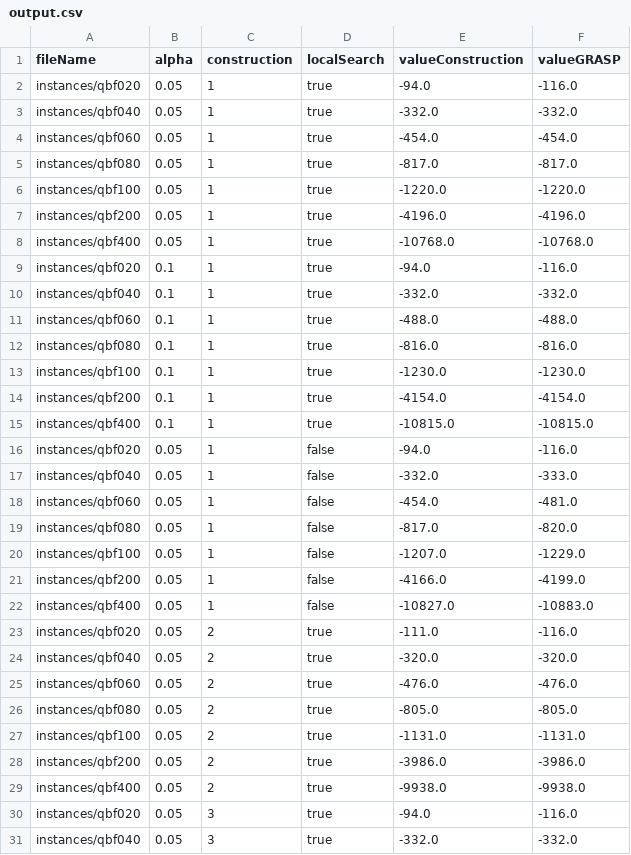
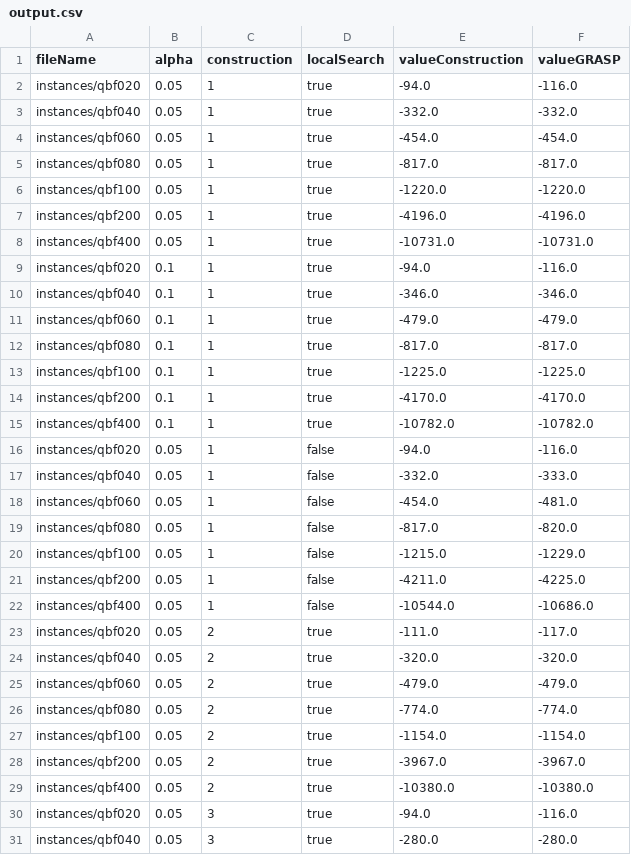
Before and after one commit to jonatastbelotti/grasp_max-qbfpt, a CSV file: GRASP-MAX_QBFPT/output/output.csv, drawn as a sheet; only a part is shown; the diff covers the shown part only.

```diff
--- a/GRASP-MAX_QBFPT/output/output.csv
+++ b/GRASP-MAX_QBFPT/output/output.csv
@@ -7,10 +7,10 @@ instances/qbf100,0.05,1,true,-1220.0,-1220.0
 instances/qbf200,0.05,1,true,-4196.0,-4196.0
-instances/qbf400,0.05,1,true,-10768.0,-10768.0
+instances/qbf400,0.05,1,true,-10731.0,-10731.0
 instances/qbf020,0.1,1,true,-94.0,-116.0
-instances/qbf040,0.1,1,true,-332.0,-332.0
-instances/qbf060,0.1,1,true,-488.0,-488.0
-instances/qbf080,0.1,1,true,-816.0,-816.0
-instances/qbf100,0.1,1,true,-1230.0,-1230.0
-instances/qbf200,0.1,1,true,-4154.0,-4154.0
-instances/qbf400,0.1,1,true,-10815.0,-10815.0
+instances/qbf040,0.1,1,true,-346.0,-346.0
+instances/qbf060,0.1,1,true,-479.0,-479.0
+instances/qbf080,0.1,1,true,-817.0,-817.0
+instances/qbf100,0.1,1,true,-1225.0,-1225.0
+instances/qbf200,0.1,1,true,-4170.0,-4170.0
+instances/qbf400,0.1,1,true,-10782.0,-10782.0
 instances/qbf020,0.05,1,false,-94.0,-116.0
@@ -19,13 +19,13 @@ instances/qbf060,0.05,1,false,-454.0,-481.0
 instances/qbf080,0.05,1,false,-817.0,-820.0
-instances/qbf100,0.05,1,false,-1207.0,-1229.0
-instances/qbf200,0.05,1,false,-4166.0,-4199.0
-instances/qbf400,0.05,1,false,-10827.0,-10883.0
-instances/qbf020,0.05,2,true,-111.0,-116.0
+instances/qbf100,0.05,1,false,-1215.0,-1229.0
+instances/qbf200,0.05,1,false,-4211.0,-4225.0
+instances/qbf400,0.05,1,false,-10544.0,-10686.0
+instances/qbf020,0.05,2,true,-111.0,-117.0
 instances/qbf040,0.05,2,true,-320.0,-320.0
-instances/qbf060,0.05,2,true,-476.0,-476.0
-instances/qbf080,0.05,2,true,-805.0,-805.0
-instances/qbf100,0.05,2,true,-1131.0,-1131.0
-instances/qbf200,0.05,2,true,-3986.0,-3986.0
-instances/qbf400,0.05,2,true,-9938.0,-9938.0
+instances/qbf060,0.05,2,true,-479.0,-479.0
+instances/qbf080,0.05,2,true,-774.0,-774.0
+instances/qbf100,0.05,2,true,-1154.0,-1154.0
+instances/qbf200,0.05,2,true,-3967.0,-3967.0
+instances/qbf400,0.05,2,true,-10380.0,-10380.0
 instances/qbf020,0.05,3,true,-94.0,-116.0
-instances/qbf040,0.05,3,true,-332.0,-332.0
+instances/qbf040,0.05,3,true,-280.0,-280.0
```
Also changed, not shown: 10 edited cells elsewhere in this file, 1 other file.
